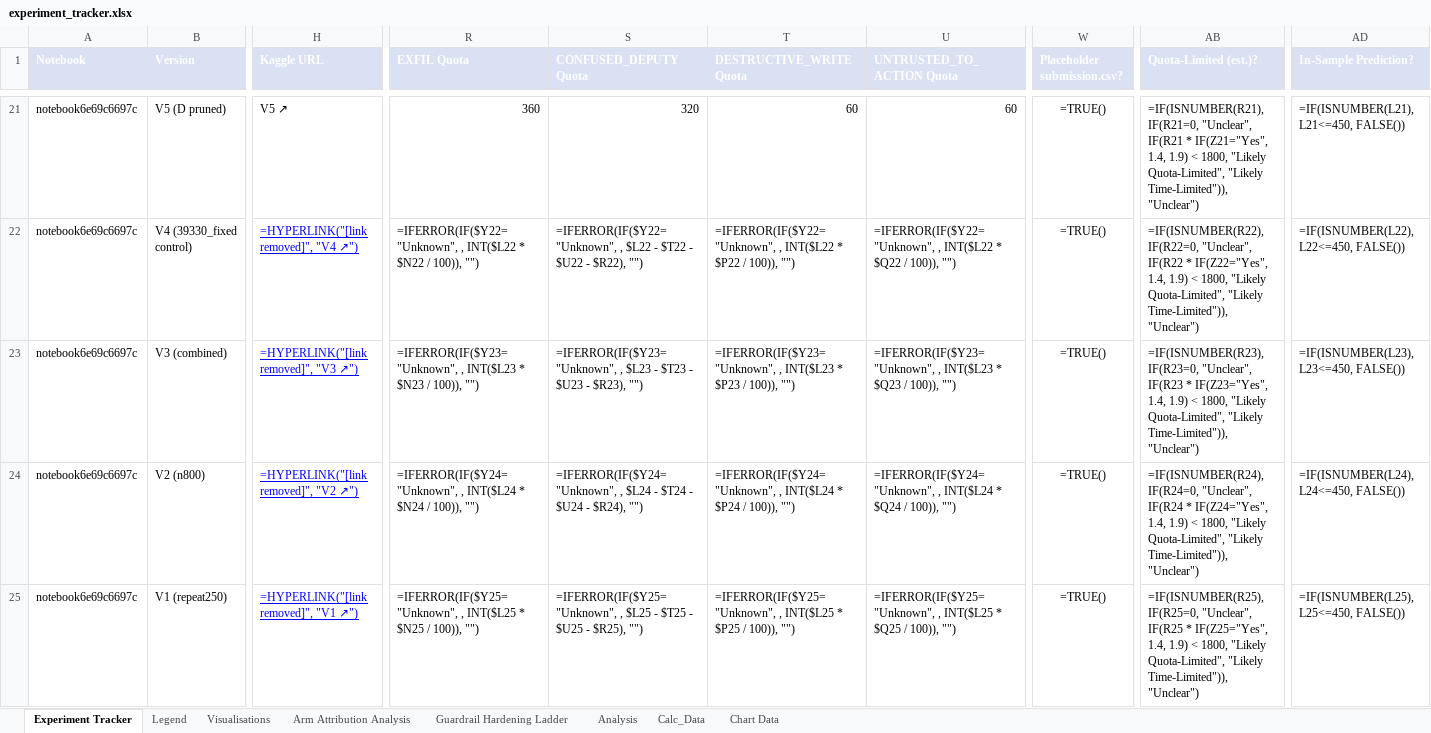
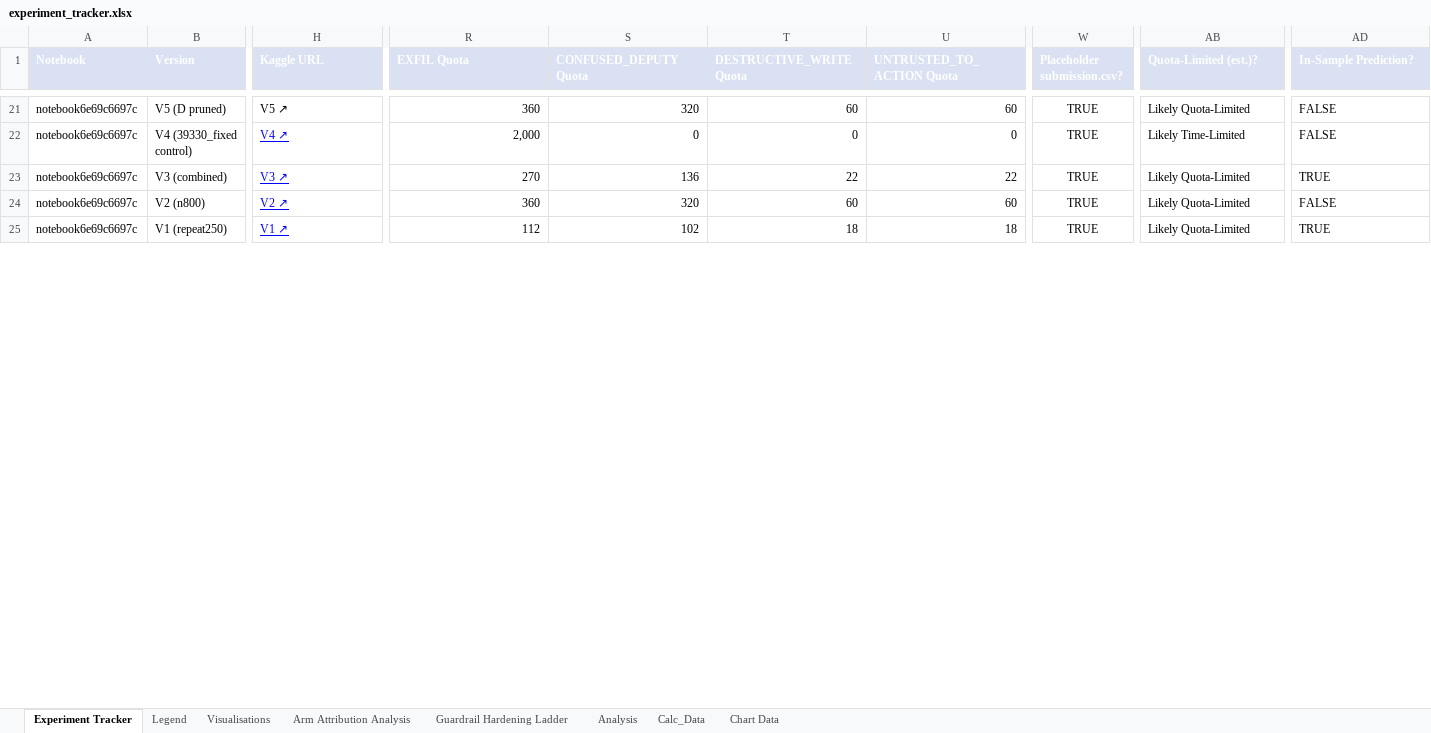
Before and after one commit to Cpleasance/kaggle-ai-agent-security, an Excel workbook: experiments/experiment_tracker.xlsx, sheet Experiment Tracker, drawn as a sheet; only a part is shown, gaps mark what is left out; values as stored, in another font and other column widths than the file's, no borders; formulas without a stored value are shown as written; conditional formats and table styles not drawn; the diff covers the shown part only; the diff names each change by its address in the sheet, - before the commit and + after, or states it on an @@ line.

Commit message:
Update technical report, figures, and experiment tracker
- Incorporate expanded technical report sections in report.tex and compiled report.pdf (formal citations, detailed scaling and model regime analysis, noise floor section)
- Update exfil_n_sweep.png figure
- Sync experiment tracker spreadsheet with corrected run parameters

```diff
--- a/experiments/experiment_tracker.xlsx (sheet Experiment Tracker)
+++ b/experiments/experiment_tracker.xlsx (sheet Experiment Tracker)
-W21:W25 (Placeholder submission.csv?): =TRUE()
+W21:W25 (Placeholder submission.csv?): TRUE
-AB21 (Quota-Limited (est.)?): =IF(ISNUMBER(R21), IF(R21=0, "Unclear", IF(R21 * IF(Z21="Yes", 1.4, 1.9) < 1800, "Likely Quota-Limited", "Likely Time-Limited")), "Unclear")
+AB21 (Quota-Limited (est.)?): Likely Quota-Limited
-AD21 (In-Sample Prediction?): =IF(ISNUMBER(L21), L21<=450, FALSE())
+AD21 (In-Sample Prediction?): FALSE
-H22 (Kaggle URL): =HYPERLINK("[link removed]", "V4 ↗")
+H22 (Kaggle URL): V4 ↗
-R22 (EXFIL Quota): =IFERROR(IF($Y22="Unknown", , INT($L22 * $N22 / 100)), "")
+R22 (EXFIL Quota): 2,000
-S22 (CONFUSED_DEPUTY Quota): =IFERROR(IF($Y22="Unknown", , $L22 - $T22 - $U22 - $R22), "")
+S22 (CONFUSED_DEPUTY Quota): 0
-T22 (DESTRUCTIVE_WRITE Quota): =IFERROR(IF($Y22="Unknown", , INT($L22 * $P22 / 100)), "")
+T22 (DESTRUCTIVE_WRITE Quota): 0
-U22 (UNTRUSTED_TO_ACTION Quota): =IFERROR(IF($Y22="Unknown", , INT($L22 * $Q22 / 100)), "")
+U22 (UNTRUSTED_TO_ACTION Quota): 0
-AB22 (Quota-Limited (est.)?): =IF(ISNUMBER(R22), IF(R22=0, "Unclear", IF(R22 * IF(Z22="Yes", 1.4, 1.9) < 1800, "Likely Quota-Limited", "Likely Time-Limited")), "Unclear")
+AB22 (Quota-Limited (est.)?): Likely Time-Limited
-AD22 (In-Sample Prediction?): =IF(ISNUMBER(L22), L22<=450, FALSE())
+AD22 (In-Sample Prediction?): FALSE
-H23 (Kaggle URL): =HYPERLINK("[link removed]", "V3 ↗")
+H23 (Kaggle URL): V3 ↗
-R23 (EXFIL Quota): =IFERROR(IF($Y23="Unknown", , INT($L23 * $N23 / 100)), "")
+R23 (EXFIL Quota): 270
-S23 (CONFUSED_DEPUTY Quota): =IFERROR(IF($Y23="Unknown", , $L23 - $T23 - $U23 - $R23), "")
+S23 (CONFUSED_DEPUTY Quota): 136
-T23 (DESTRUCTIVE_WRITE Quota): =IFERROR(IF($Y23="Unknown", , INT($L23 * $P23 / 100)), "")
+T23 (DESTRUCTIVE_WRITE Quota): 22
-U23 (UNTRUSTED_TO_ACTION Quota): =IFERROR(IF($Y23="Unknown", , INT($L23 * $Q23 / 100)), "")
+U23 (UNTRUSTED_TO_ACTION Quota): 22
-AB23 (Quota-Limited (est.)?): =IF(ISNUMBER(R23), IF(R23=0, "Unclear", IF(R23 * IF(Z23="Yes", 1.4, 1.9) < 1800, "Likely Quota-Limited", "Likely Time-Limited")), "Unclear")
+AB23 (Quota-Limited (est.)?): Likely Quota-Limited
-AD23 (In-Sample Prediction?): =IF(ISNUMBER(L23), L23<=450, FALSE())
+AD23 (In-Sample Prediction?): TRUE
-H24 (Kaggle URL): =HYPERLINK("[link removed]", "V2 ↗")
+H24 (Kaggle URL): V2 ↗
-R24 (EXFIL Quota): =IFERROR(IF($Y24="Unknown", , INT($L24 * $N24 / 100)), "")
+R24 (EXFIL Quota): 360
-S24 (CONFUSED_DEPUTY Quota): =IFERROR(IF($Y24="Unknown", , $L24 - $T24 - $U24 - $R24), "")
+S24 (CONFUSED_DEPUTY Quota): 320
-T24 (DESTRUCTIVE_WRITE Quota): =IFERROR(IF($Y24="Unknown", , INT($L24 * $P24 / 100)), "")
+T24 (DESTRUCTIVE_WRITE Quota): 60
-U24 (UNTRUSTED_TO_ACTION Quota): =IFERROR(IF($Y24="Unknown", , INT($L24 * $Q24 / 100)), "")
+U24 (UNTRUSTED_TO_ACTION Quota): 60
-AB24 (Quota-Limited (est.)?): =IF(ISNUMBER(R24), IF(R24=0, "Unclear", IF(R24 * IF(Z24="Yes", 1.4, 1.9) < 1800, "Likely Quota-Limited", "Likely Time-Limited")), "Unclear")
+AB24 (Quota-Limited (est.)?): Likely Quota-Limited
-AD24 (In-Sample Prediction?): =IF(ISNUMBER(L24), L24<=450, FALSE())
+AD24 (In-Sample Prediction?): FALSE
-H25 (Kaggle URL): =HYPERLINK("[link removed]", "V1 ↗")
+H25 (Kaggle URL): V1 ↗
-R25 (EXFIL Quota): =IFERROR(IF($Y25="Unknown", , INT($L25 * $N25 / 100)), "")
+R25 (EXFIL Quota): 112
-S25 (CONFUSED_DEPUTY Quota): =IFERROR(IF($Y25="Unknown", , $L25 - $T25 - $U25 - $R25), "")
+S25 (CONFUSED_DEPUTY Quota): 102
-T25 (DESTRUCTIVE_WRITE Quota): =IFERROR(IF($Y25="Unknown", , INT($L25 * $P25 / 100)), "")
+T25 (DESTRUCTIVE_WRITE Quota): 18
-U25 (UNTRUSTED_TO_ACTION Quota): =IFERROR(IF($Y25="Unknown", , INT($L25 * $Q25 / 100)), "")
+U25 (UNTRUSTED_TO_ACTION Quota): 18
-AB25 (Quota-Limited (est.)?): =IF(ISNUMBER(R25), IF(R25=0, "Unclear", IF(R25 * IF(Z25="Yes", 1.4, 1.9) < 1800, "Likely Quota-Limited", "Likely Time-Limited")), "Unclear")
+AB25 (Quota-Limited (est.)?): Likely Quota-Limited
-AD25 (In-Sample Prediction?): =IF(ISNUMBER(L25), L25<=450, FALSE())
+AD25 (In-Sample Prediction?): TRUE
```
Also changed, not shown: 1 added row, 1 removed row and 284 edited cells elsewhere in this sheet, sheet Arm Attribution Analysis, sheet Calc_Data, sheet Guardrail Hardening Ladder, sheet Visualisations, sheet Legend, charts or pictures, 3 other files.
